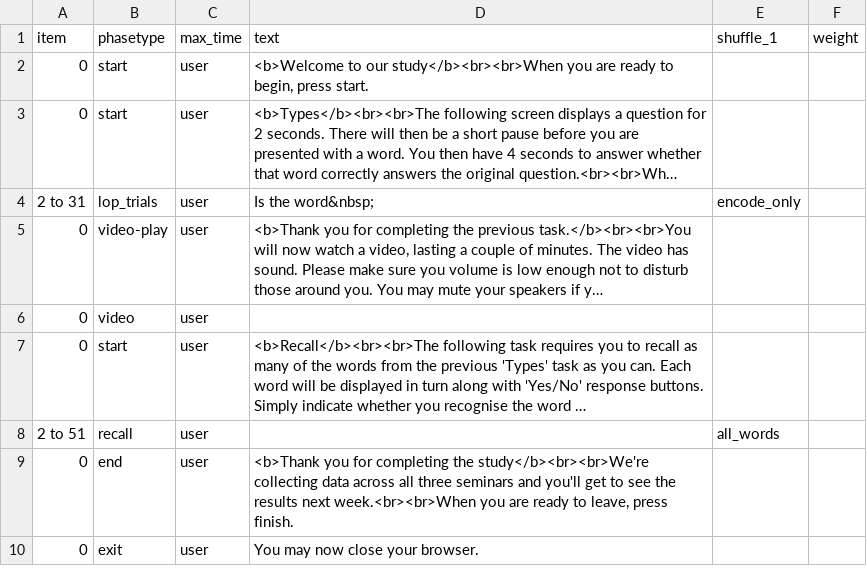
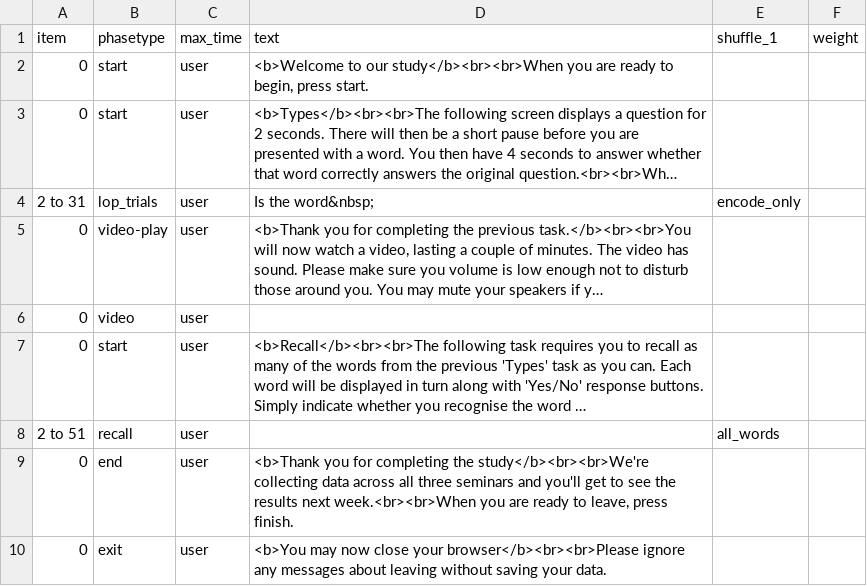
Before and after one commit to tdepsych/collector-experiments, a CSV file: User/Projects/levels_of_processing/deep.csv, drawn as a sheet; long unchanged cells end in ….

```diff
--- a/User/Projects/levels_of_processing/deep.csv
+++ b/User/Projects/levels_of_processing/deep.csv
@@ -9,2 +9,2 @@ item,phasetype,max_time,text,shuffle_1,weight,
 0,end,user,"<b>Thank you for completing the study</b><br><br>We're collecting data across all three seminars and you'll get to see the results next week.<br><br>When you are ready to leave, press finish.",,,
-0,exit,user,You may now close your browser.,,,
+0,exit,user,<b>You may now close your browser</b><br><br>Please ignore any messages about leaving without saving your data.,,,
```
Also changed, not shown: User/Projects/levels_of_processing/rhyme.csv, User/Projects/levels_of_processing/shallow.csv, 2 other files.
